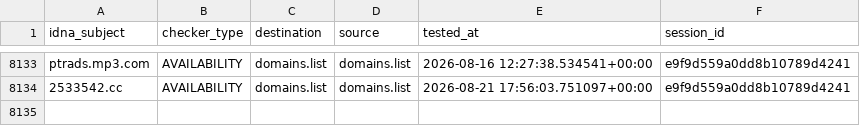
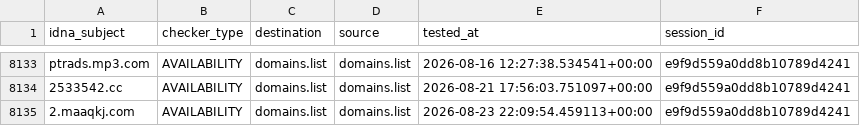
Before and after one commit to Ultimate-Hosts-Blacklist/someonewhocares.org, a CSV file: output/domains.list/continue.csv, drawn as a sheet; only a part is shown, gaps mark what is left out; the diff names each change by its address in the sheet, - before the commit and + after, or states it on an @@ line.

```diff
--- a/output/domains.list/continue.csv
+++ b/output/domains.list/continue.csv
+row 8135: 2.maaqkj.com | AVAILABILITY | domains.list | domains.list | 2026-08-23 22:09:54.459113+00:00 | e9f9d559a0dd8b10789d4241
```
Also changed, not shown: 7 other files.
